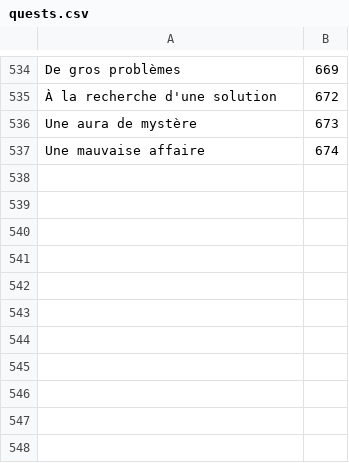
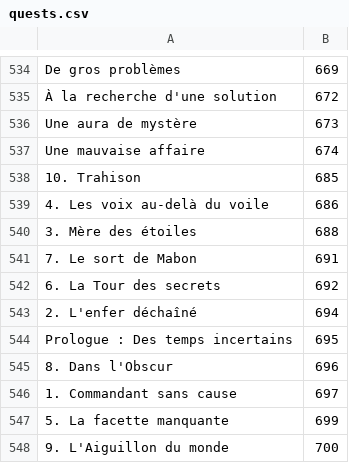
Before and after one commit to Pandraghon/gw2api-namesearch, a CSV file: fr/quests.csv, drawn as a sheet; only a part is shown, gaps mark what is left out.

```diff
--- a/fr/quests.csv
+++ b/fr/quests.csv
@@ -537 +537,12 @@
 "Une mauvaise affaire",674
+"10. Trahison",685
+"4. Les voix au-delà du voile",686
+"3. Mère des étoiles",688
+"7. Le sort de Mabon",691
+"6. La Tour des secrets",692
+"2. L'enfer déchaîné",694
+"Prologue : Des temps incertains",695
+"8. Dans l'Obscur",696
+"1. Commandant sans cause",697
+"5. La facette manquante",699
+"9. L'Aiguillon du monde",700
```
Also changed, not shown: en/quests.csv, 2 other files.
